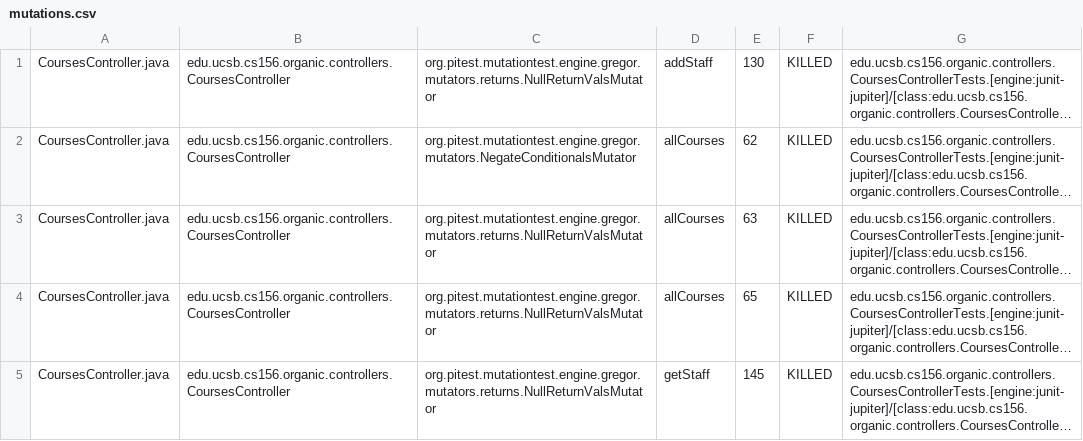
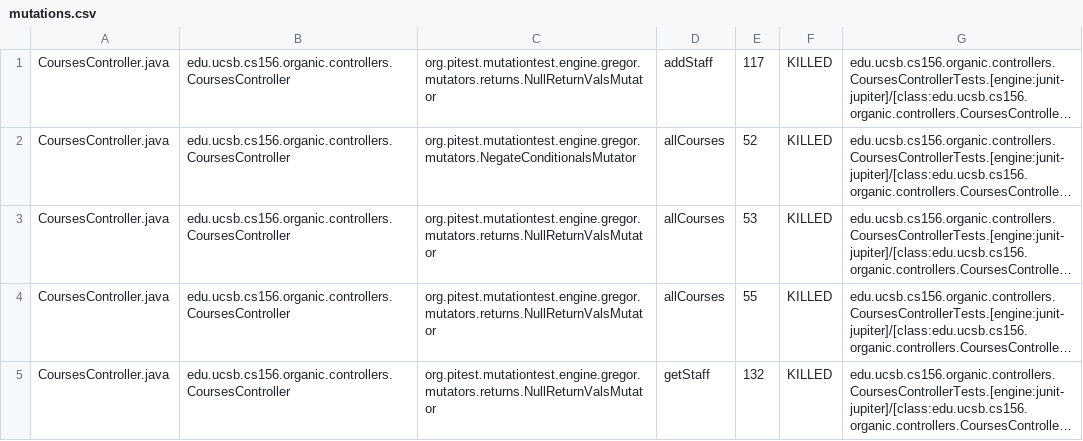
Before and after one commit to ucsb-cs156/proj-organic, a CSV file: prs/24/pitest/mutations.csv, drawn as a sheet; only a part is shown; long unchanged cells end in …; the diff covers the shown part only; the diff names each change by its address in the sheet, - before the commit and + after, or states it on an @@ line.

```diff
--- a/prs/24/pitest/mutations.csv
+++ b/prs/24/pitest/mutations.csv
-E1: 130
+E1: 117
-E2: 62
+E2: 52
-E3: 63
+E3: 53
-E4: 65
+E4: 55
-E5: 145
+E5: 132
```
Also changed, not shown: 5 edited cells elsewhere in this file, 15 other files.
